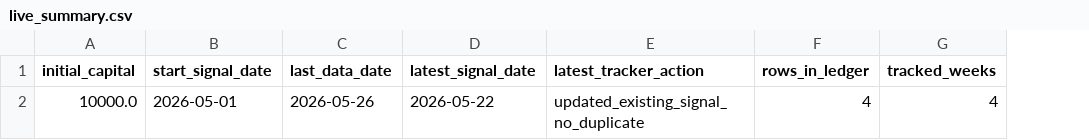
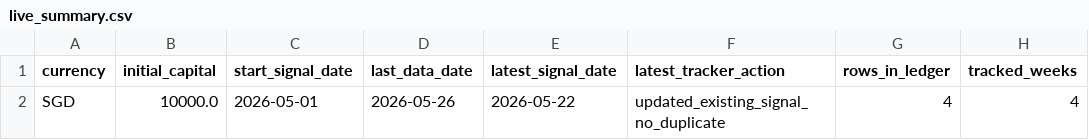
Before and after one commit to evantykwork02/spy-v17-production, a CSV file: live_tracker/live_summary.csv, drawn as a sheet; only a part is shown; the diff names each change by its address in the sheet, - before the commit and + after, or states it on an @@ line.

```diff
--- a/live_tracker/live_summary.csv
+++ b/live_tracker/live_summary.csv
+column A (currency), row 2: SGD
```
Also changed, not shown: live_tracker/live_equity_curve.csv, outputs_v17_conservative/bootstrap_results.csv, 16 other files.
